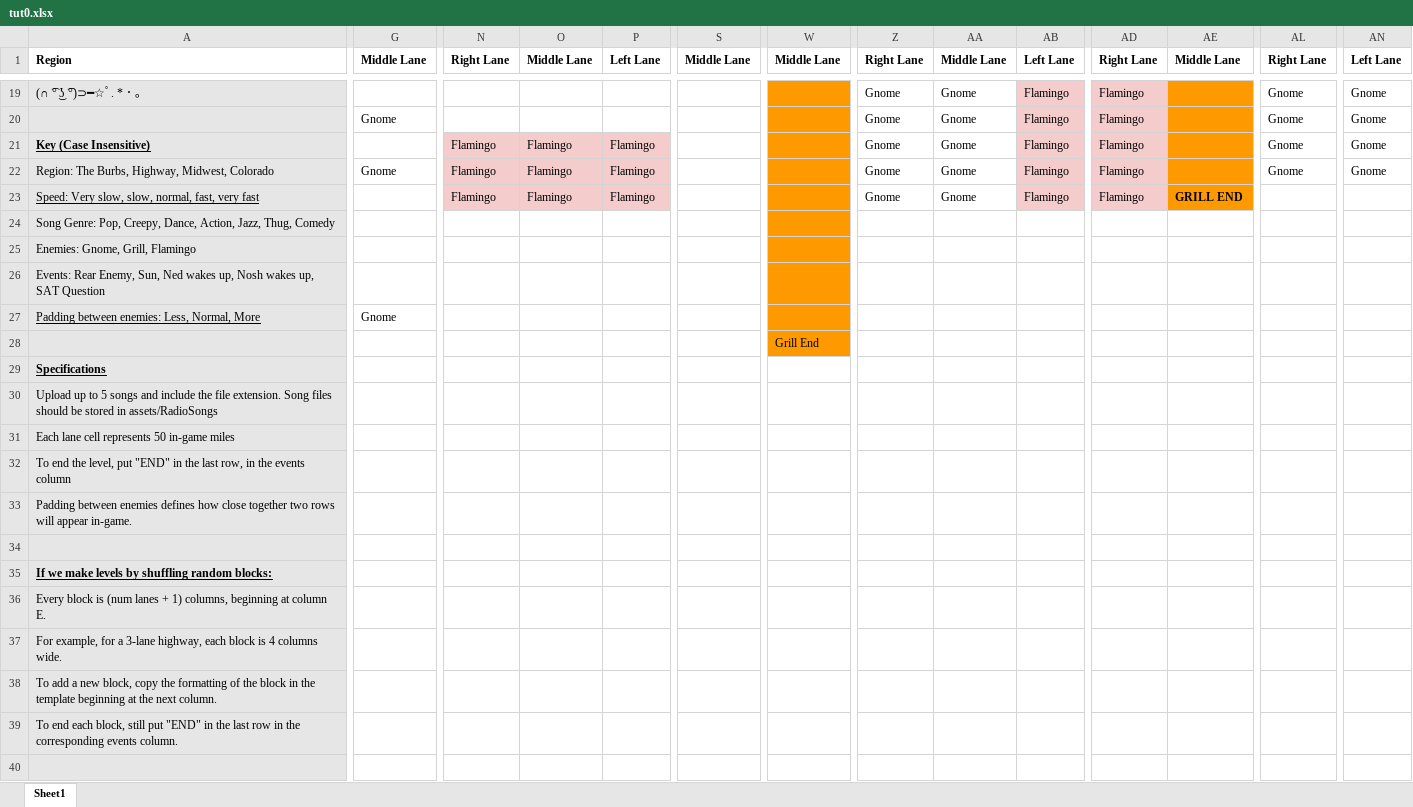
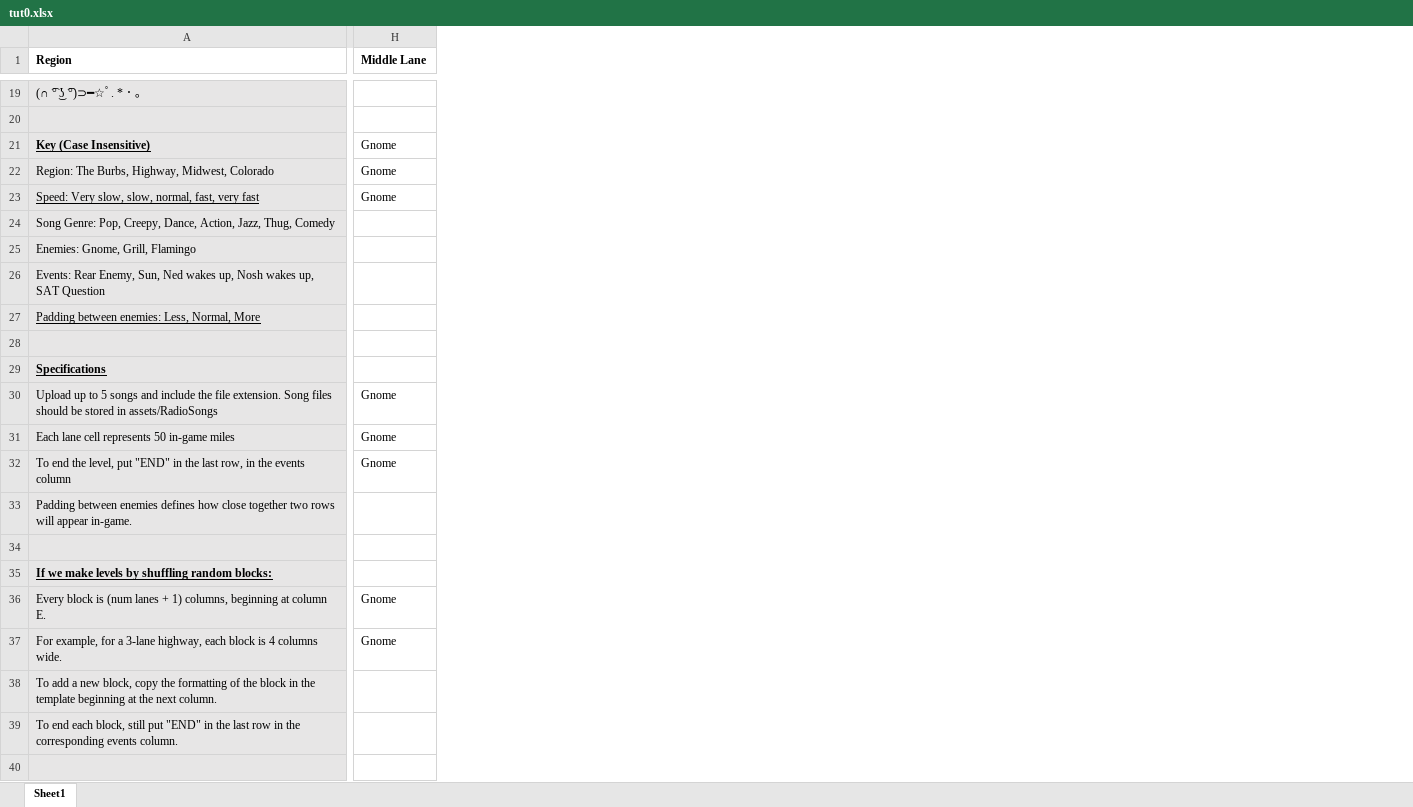
Before and after one commit to mangosnoopers/hafgnome, an Excel workbook: core/assets/levels/tut0.xlsx, sheet Sheet1, drawn as a sheet; only a part is shown, gaps mark what is left out; values as stored, in another font and other column widths than the file's, no borders; removed rows and columns are numbered as before the commit, all else as after; rows hold the shown columns only; the diff covers the shown part only; the diff names each change by its address in the sheet, - before the commit and + after, or states it on an @@ line.

```diff
--- a/core/assets/levels/tut0.xlsx (sheet Sheet1)
+++ b/core/assets/levels/tut0.xlsx (sheet Sheet1)
-column G (Middle Lane), row 20: Gnome; row 27: Gnome
-column N (Right Lane), empty
-column O (Middle Lane), empty
-column P (Left Lane), empty
-column W (Middle Lane), row 28: Grill End
-column Z (Right Lane), rows 19-20: Gnome | Gnome
-column AA (Middle Lane), rows 19-20: Gnome | Gnome
-column AB (Left Lane), rows 19-20: Flamingo | Flamingo
-column AD (Right Lane), rows 19-20: Flamingo | Flamingo
-column AE (Middle Lane), empty
-column AL (Right Lane), rows 19-20: Gnome | Gnome
-column AN (Left Lane), rows 19-20: Gnome | Gnome
-row 20:  | Gnome |  |  |  |  |  | Gnome | Gnome | Flamingo | Flamingo |  | Gnome | Gnome
+row 20: (empty)
-row 21: Key (Case Insensitive) |  | Flamingo | Flamingo | Flamingo |  |  | Gnome | Gnome | Flamingo | Flamingo |  | Gnome | Gnome
-row 22: Region: The Burbs, Highway, Midwest, Colorado | Gnome | Flamingo | Flamingo | Flamingo |  |  | Gnome | Gnome | Flamingo | Flamingo |  | Gnome | Gnome
-row 23: Speed: Very slow, slow, normal, fast, very fast |  | Flamingo | Flamingo | Flamingo |  |  | Gnome | Gnome | Flamingo | Flamingo | GRILL END
+row 21: Key (Case Insensitive) | Gnome
+row 22: Region: The Burbs, Highway, Midwest, Colorado | Gnome
+row 23: Speed: Very slow, slow, normal, fast, very fast | Gnome
-row 28:  |  |  |  |  |  | Grill End
+row 28: (empty)
-H30:H32 (Middle Lane): (empty)
+H30:H32 (Middle Lane): Gnome
-H36:H37 (Middle Lane): (empty)
+H36:H37 (Middle Lane): Gnome
```
Also changed, not shown: 7 added rows, 7 removed rows, 1 moved row, 1 added column, 20 removed columns, 34 edited cells and cell formats elsewhere in this sheet, 7 other files.
